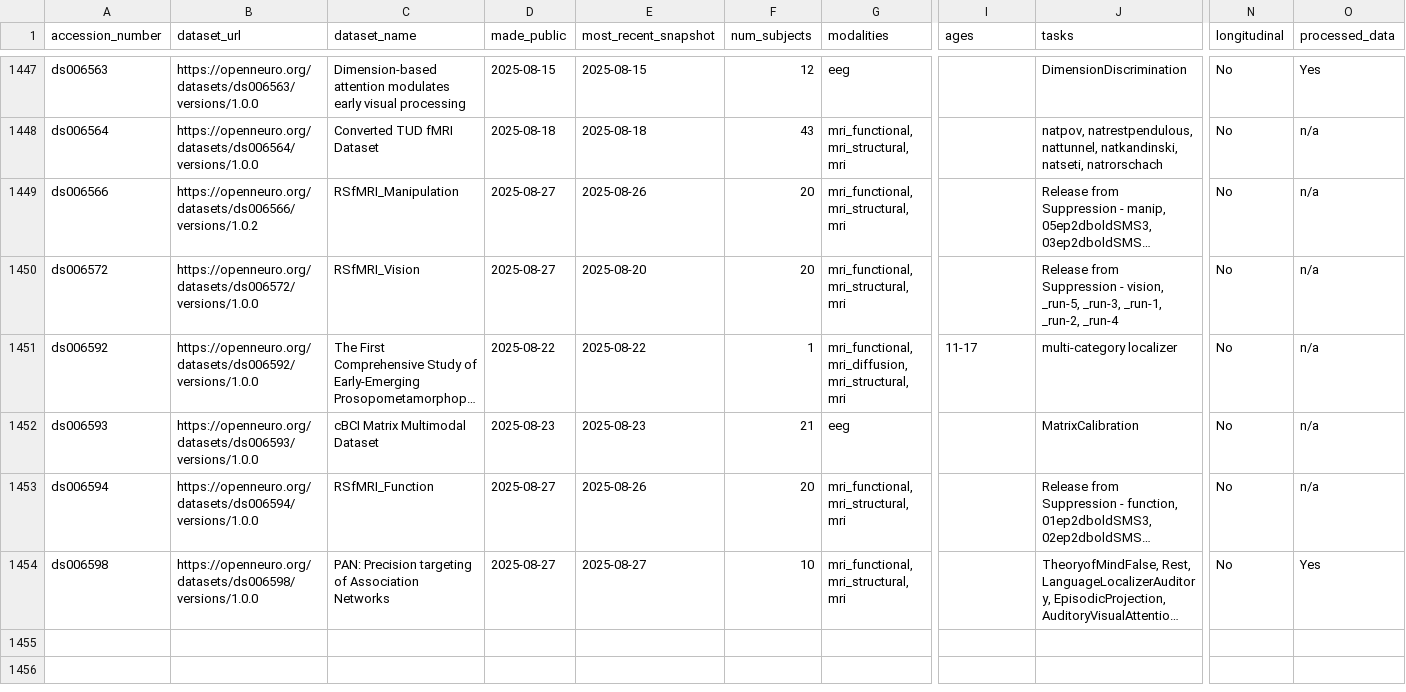
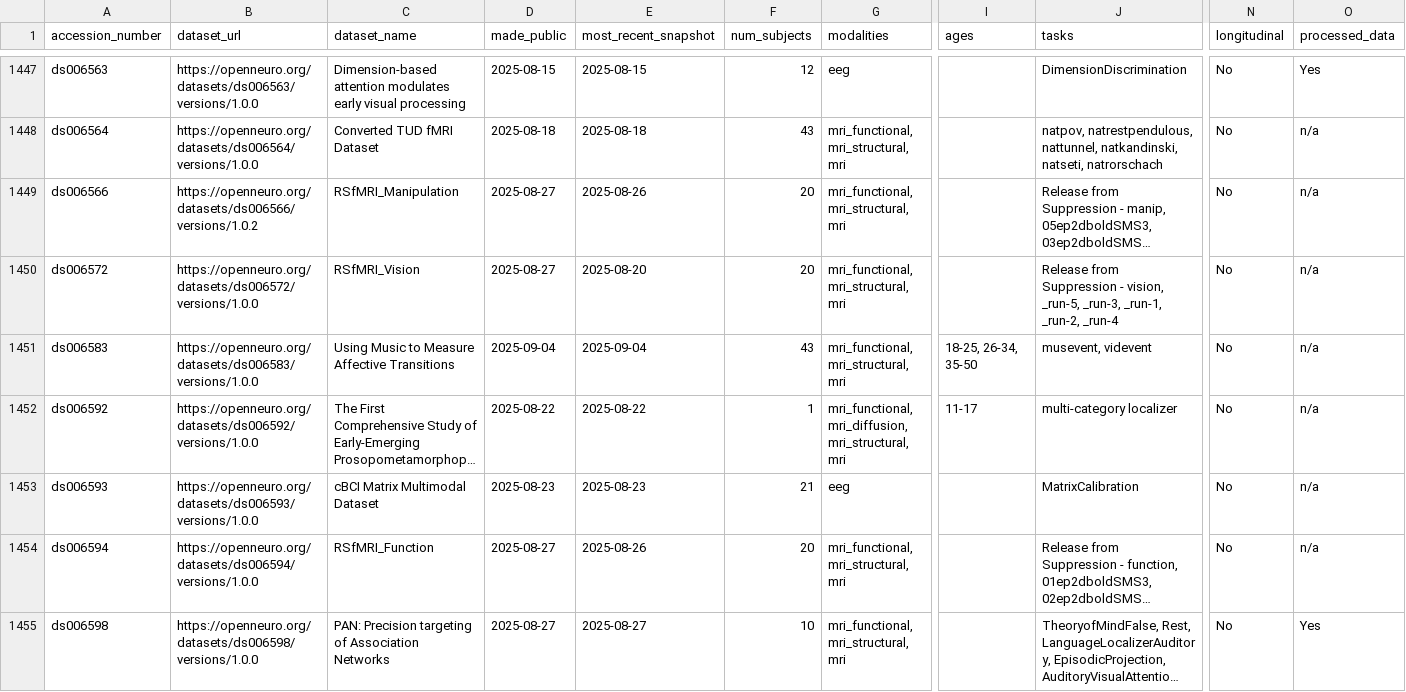
Before and after one commit to jbwexler/openneuro_metadata, a CSV file: metadata.csv, drawn as a sheet; only a part is shown, gaps mark what is left out; long unchanged cells end in …; rows hold the shown columns only; the diff covers the shown part only; the diff names each change by its address in the sheet, - before the commit and + after, or states it on an @@ line.

Commit message:
Automatic update via github workflow

```diff
--- a/metadata.csv
+++ b/metadata.csv
+row 1451: ds006583 | https://openneuro.org/datasets/ds006583/versions/1.0.0 | Using Music to Measure Affective Transitions | 2025-09-04 | 2025-09-04 | 43 | mri_functional, mri_structural, mri | 18-25, 26-34, 35-50 | musevent, videvent | No | n/a
```
Also changed, not shown: 5 added rows, 1 removed row and 11 edited cells elsewhere in this file.
